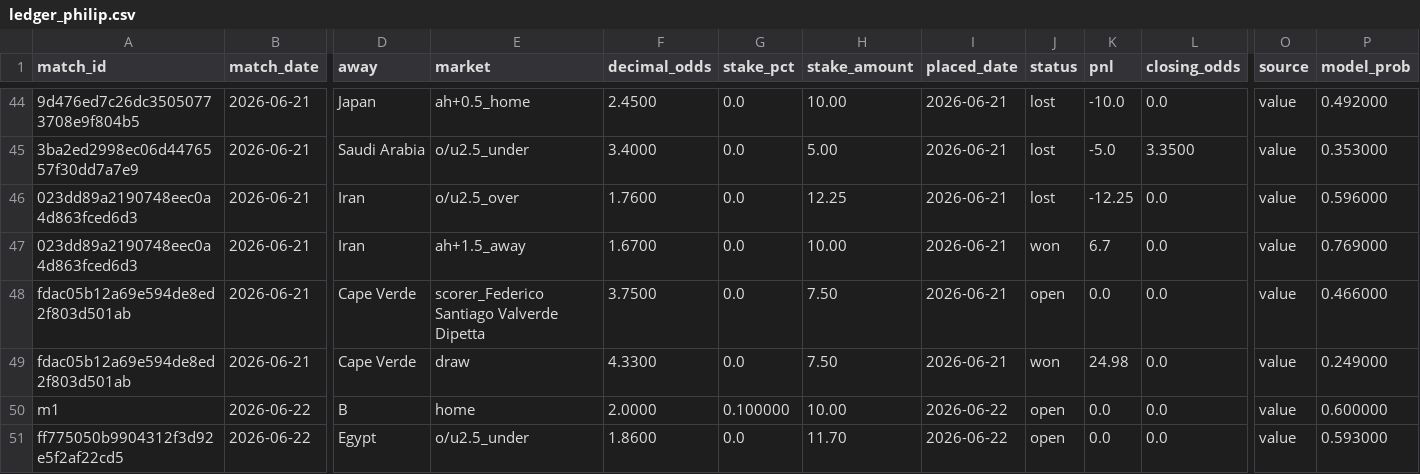
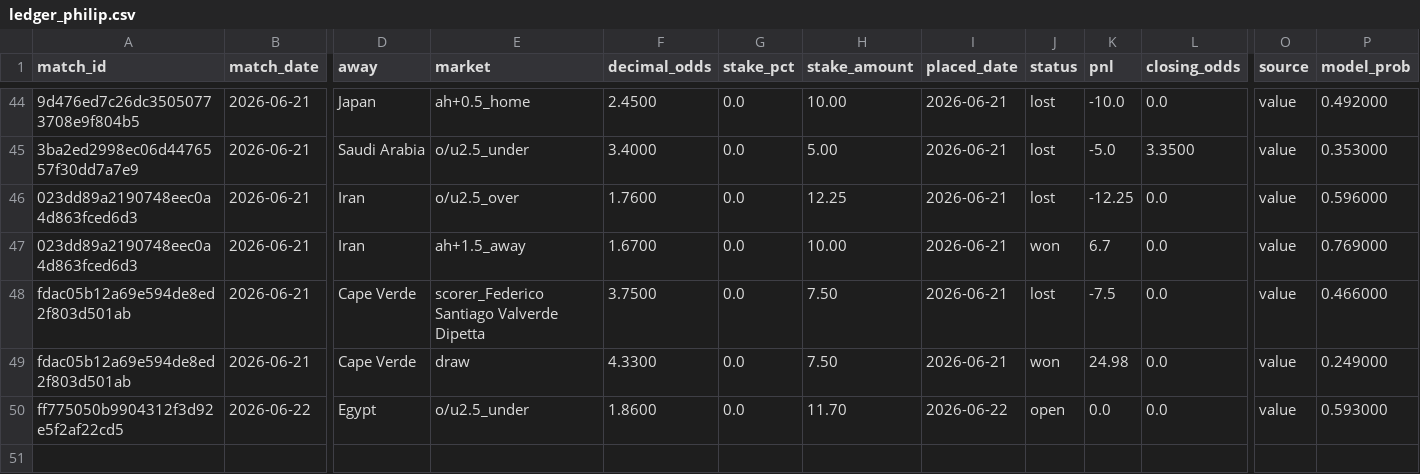
Before and after one commit to Philip3006/sportsbrain, a CSV file: results/ledger_philip.csv, drawn as a sheet; only a part is shown, gaps mark what is left out; rows hold the shown columns only; the diff names each change by its address in the sheet, - before the commit and + after, or states it on an @@ line.

Commit message:
feat(settle): auto-settle scorer markets via ESPN goal data
- add find_espn_event_id() + fetch_espn_goal_scorers() in odds_api.py
- settle_bets.py: scorer_* markets use ESPN keyEvents instead of skipping
- settled Valverde scorer LOST (-7.50€), removed A vs B phantom bet

```diff
--- a/results/ledger_philip.csv
+++ b/results/ledger_philip.csv
-J48 (status): open
+J48 (status): lost
-K48 (pnl): 0.0
+K48 (pnl): -7.5
-row 50: m1 | 2026-06-22 | B | home | 2.0000 | 0.100000 | 10.00 | 2026-06-22 | open | 0.0 | 0.0 | value | 0.600000
```
Also changed, not shown: 6 other files.
